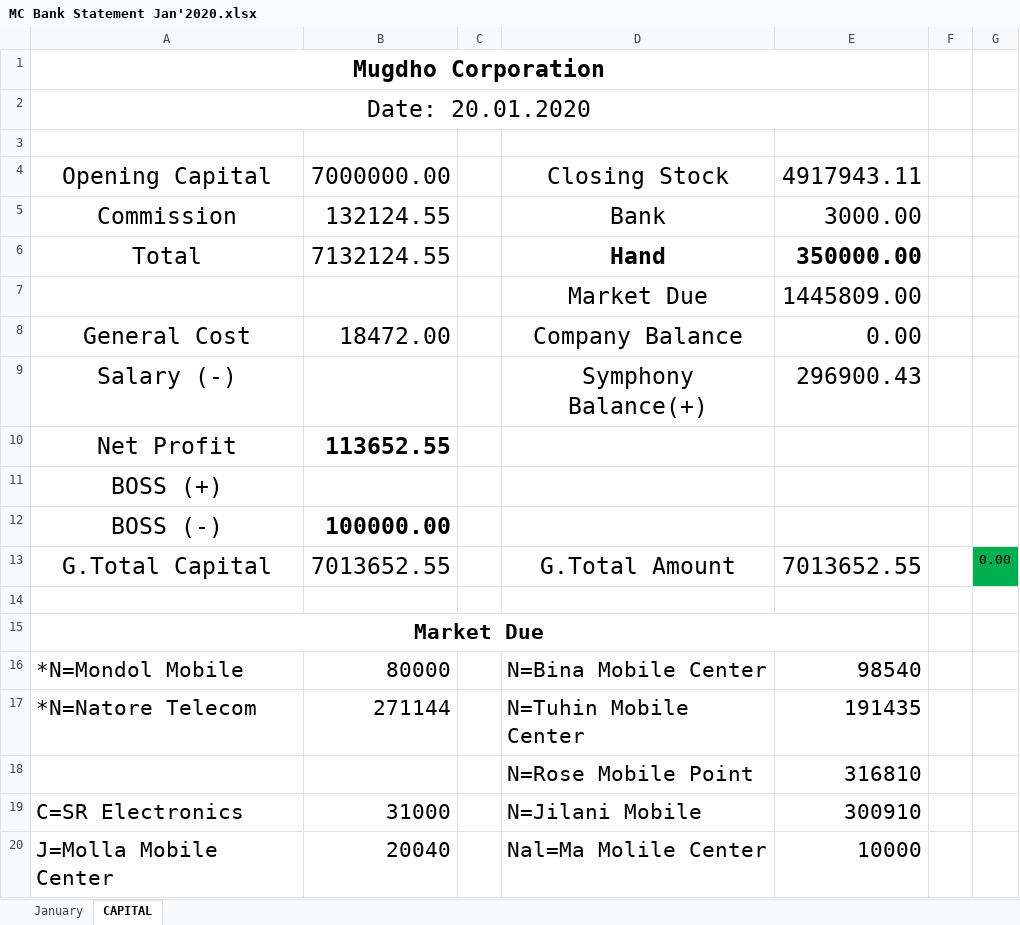
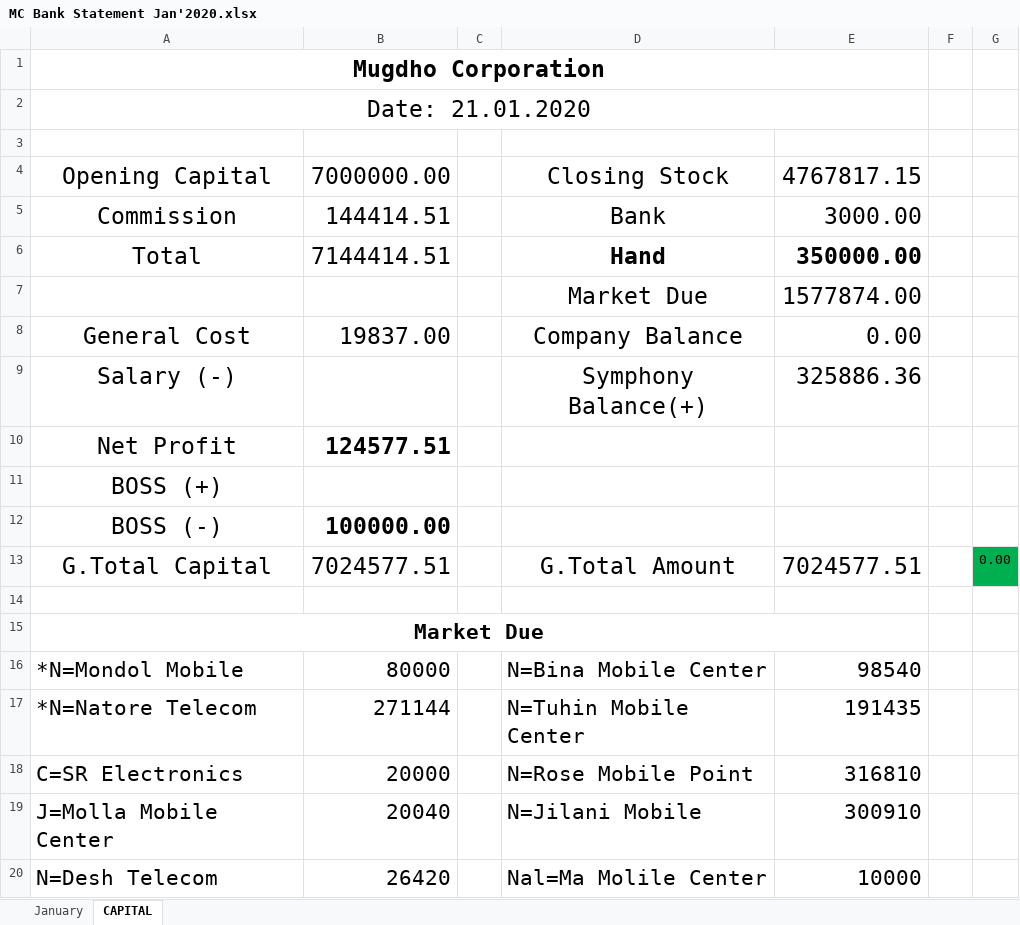
Before and after one commit to rahinul/Mugdho-Corporation, an Excel workbook: 2020/January/All Details/21.01.2020/MC Bank Statement Jan'2020.xlsx, sheet CAPITAL, drawn as a sheet; values as stored, in another font and other column widths than the file's, no borders; removed rows and columns are numbered as before the commit, all else as after; the diff names each change by its address in the sheet, - before the commit and + after, or states it on an @@ line.

```diff
--- a/2020/January/All Details/21.01.2020/MC Bank Statement Jan'2020.xlsx (sheet CAPITAL)
+++ b/2020/January/All Details/21.01.2020/MC Bank Statement Jan'2020.xlsx (sheet CAPITAL)
-A2: Date: 20.01.2020
+A2: Date: 21.01.2020
-E4: 4917943.11
+E4: 4767817.15
-B5: 132124.55
+B5: 144414.51
-B6: 7132124.55
+B6: 7144414.51
-E7: 1445809.00
+E7: 1577874.00
-B8: 18472.00
+B8: 19837.00
-E9: 296900.43
+E9: 325886.36
-B10: 113652.55
+B10: 124577.51
-B13: 7013652.55
+B13: 7024577.51
-E13: 7013652.55
+E13: 7024577.51
-row 18:  |  |  | N=Rose Mobile Point | 316810
-B18: 31000
+B18: 20000
-D18: N=Jilani Mobile
+D18: N=Rose Mobile Point
-E18: 300910
+E18: 316810
-D19: Nal=Ma Molile Center
+D19: N=Jilani Mobile
-E19: 10000
+E19: 300910
+row 20: N=Desh Telecom | 26420 |  | Nal=Ma Molile Center | 10000
```
Also changed, not shown: sheet January, formulas that keep their value, 2020/January/All Details/21.01.2020/MC Balance Transfer Jan'2020.xlsx, 2020/Others/Allocation Sheet.xlsx, 5 other files.
